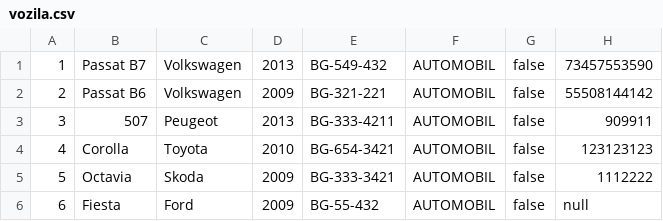
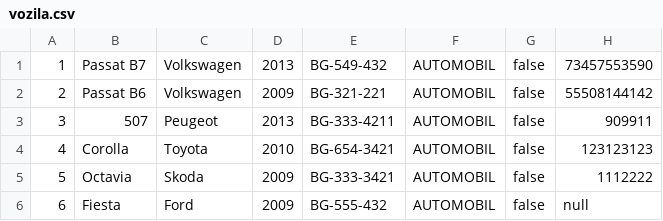
Before and after one commit to MurgaNS/Taksi-Sluzba, a CSV file: src/Data/vozila.csv, drawn as a sheet.

```diff
--- a/src/Data/vozila.csv
+++ b/src/Data/vozila.csv
@@ -5,2 +5,2 @@
 5,Octavia,Skoda,2009,BG-333-3421,AUTOMOBIL,false,1112222
-6,Fiesta,Ford,2009,BG-55-432,AUTOMOBIL,false,null
+6,Fiesta,Ford,2009,BG-555-432,AUTOMOBIL,false,null
```
Also changed, not shown: out/production/TaksiSluzba/Data/vozila.csv, 6 other files.
